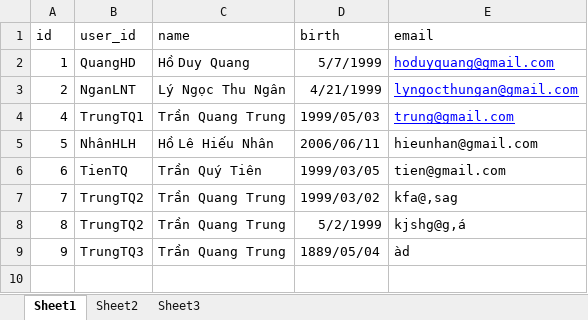
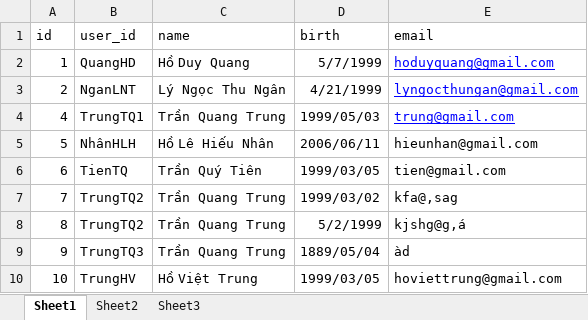
Before and after one commit to hdquangsgt/time-attendance-by-face-recognition, an Excel workbook: data/Models/Employee.xlsx, sheet Sheet1, drawn as a sheet; values as stored, in another font and other column widths than the file's, no borders; the diff names each change by its address in the sheet, - before the commit and + after, or states it on an @@ line.

```diff
--- a/data/Models/Employee.xlsx (sheet Sheet1)
+++ b/data/Models/Employee.xlsx (sheet Sheet1)
+row 10: 10 | TrungHV | Hồ Việt Trung | 1999/03/05 | hoviettrung@gmail.com
```
Also changed, not shown: 3 other files.
